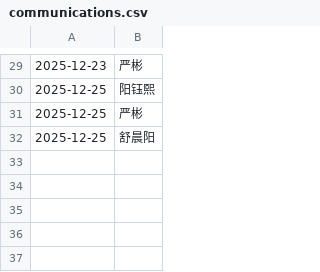
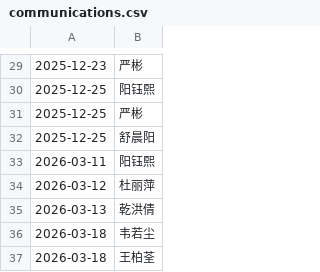
Before and after one commit to WangLabCSU/offline-communications, a CSV file: data/communications.csv, drawn as a sheet; only a part is shown, gaps mark what is left out.

Commit message:
Add new communication entries for 2026

```diff
--- a/data/communications.csv
+++ b/data/communications.csv
@@ -32 +32,6 @@
 2025-12-25,舒晨阳
+2026-03-11,阳钰熙
+2026-03-12,杜丽萍
+2026-03-13,乾洪倩
+2026-03-18,韦若尘
+2026-03-18,王柏荃
```
